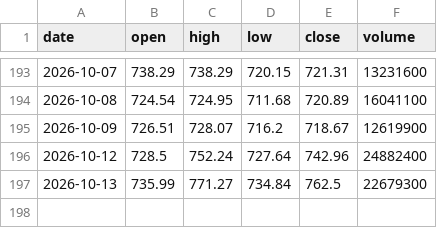
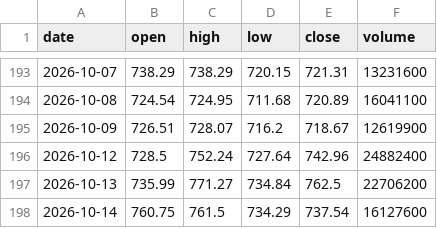
Before and after one commit to Pubmarks/datasets, a CSV file: data/stocks/META/2026/ohlcv.csv, drawn as a sheet; only a part is shown, gaps mark what is left out.

```diff
--- a/data/stocks/META/2026/ohlcv.csv
+++ b/data/stocks/META/2026/ohlcv.csv
@@ -196,2 +196,3 @@ date,open,high,low,close,volume
 2026-10-12,728.5,752.24,727.64,742.96,24882400
-2026-10-13,735.99,771.27,734.84,762.5,22679300
+2026-10-13,735.99,771.27,734.84,762.5,22706200
+2026-10-14,760.75,761.5,734.29,737.54,16127600
```
Also changed, not shown: 1 other file.
